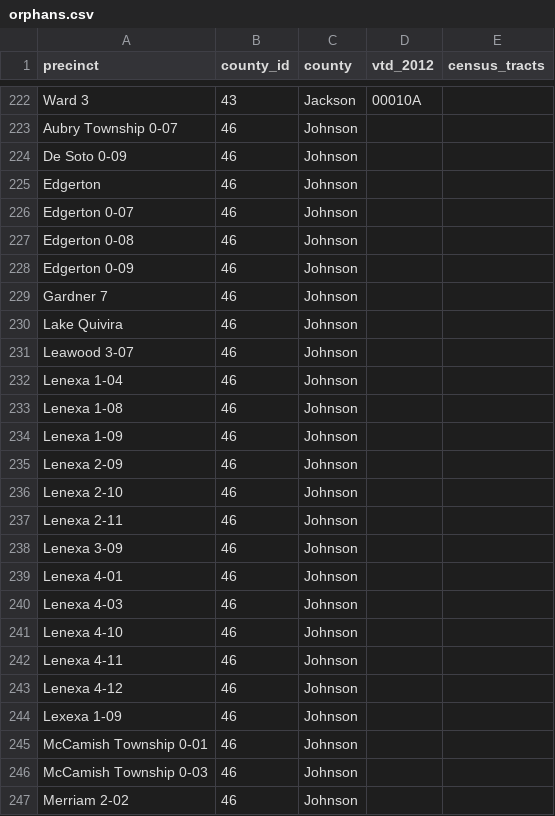
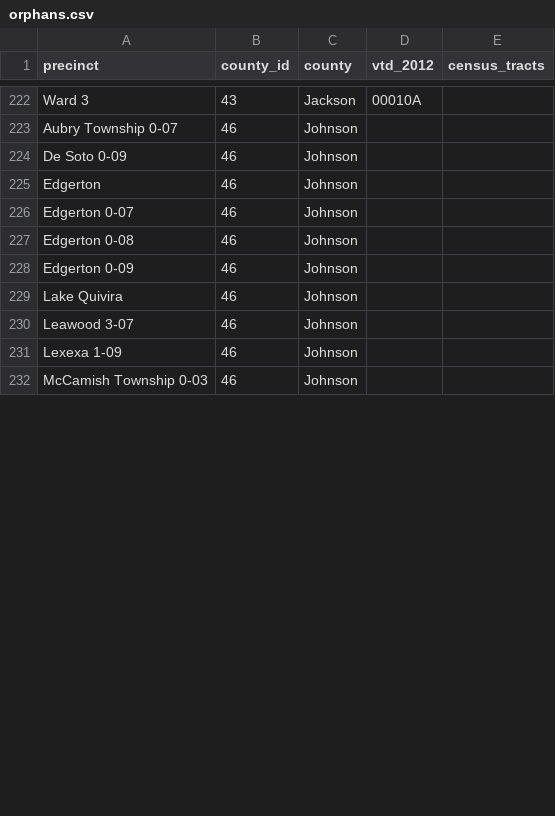
Before and after one commit to statedemocrats/ks-votes, a CSV file: db/orphans.csv, drawn as a sheet; only a part is shown, gaps mark what is left out; the diff covers the shown part only; the diff names each change by its address in the sheet, - before the commit and + after, or states it on an @@ line.

Commit message:
work on JoCo orphans

```diff
--- a/db/orphans.csv
+++ b/db/orphans.csv
-row 229: Gardner 7 | 46 | Johnson
-row 232: Lenexa 1-04 | 46 | Johnson
-row 233: Lenexa 1-08 | 46 | Johnson
-row 234: Lenexa 1-09 | 46 | Johnson
-row 235: Lenexa 2-09 | 46 | Johnson
-row 236: Lenexa 2-10 | 46 | Johnson
-row 237: Lenexa 2-11 | 46 | Johnson
-row 238: Lenexa 3-09 | 46 | Johnson
-row 239: Lenexa 4-01 | 46 | Johnson
-row 240: Lenexa 4-03 | 46 | Johnson
-row 241: Lenexa 4-10 | 46 | Johnson
-row 242: Lenexa 4-11 | 46 | Johnson
-row 243: Lenexa 4-12 | 46 | Johnson
-row 245: McCamish Township 0-01 | 46 | Johnson
-row 247: Merriam 2-02 | 46 | Johnson
```
Also changed, not shown: 44 removed rows and 4 edited cells elsewhere in this file, 1 other file.
